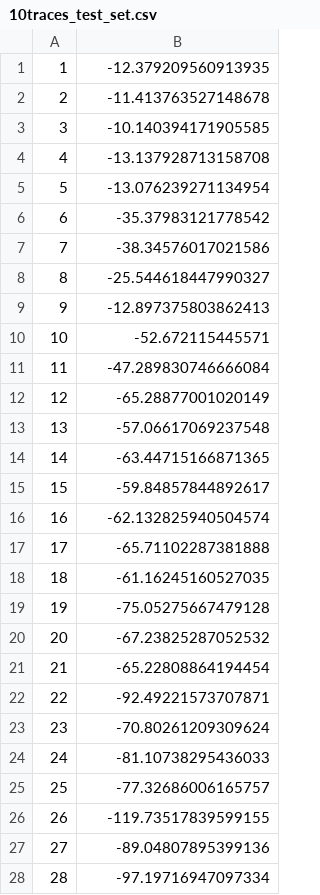
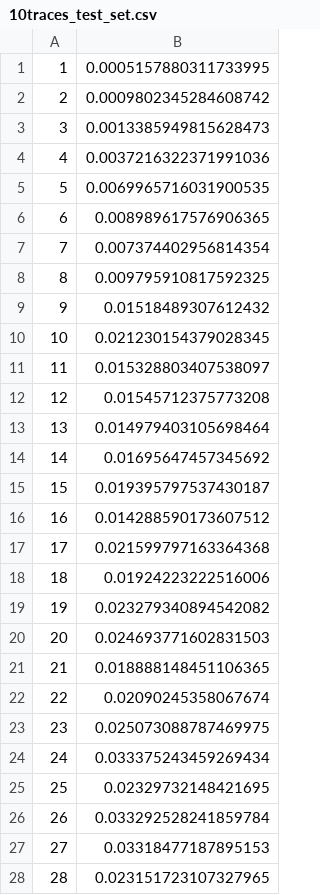
Before and after one commit to thorondir/BaumWelch, a CSV file: results/10traces_test_set.csv, drawn as a sheet; only a part is shown; the diff covers the shown part only.

```diff
--- a/results/10traces_test_set.csv
+++ b/results/10traces_test_set.csv
@@ -1,28 +1,28 @@
-1,-12.379209560913935
-2,-11.413763527148678
-3,-10.140394171905585
-4,-13.137928713158708
-5,-13.076239271134954
-6,-35.37983121778542
-7,-38.34576017021586
-8,-25.544618447990327
-9,-12.897375803862413
-10,-52.672115445571
-11,-47.289830746666084
-12,-65.28877001020149
-13,-57.06617069237548
-14,-63.44715166871365
-15,-59.84857844892617
-16,-62.132825940504574
-17,-65.71102287381888
-18,-61.16245160527035
-19,-75.05275667479128
-20,-67.23825287052532
-21,-65.22808864194454
-22,-92.49221573707871
-23,-70.80261209309624
-24,-81.10738295436033
-25,-77.32686006165757
-26,-119.73517839599155
-27,-89.04807895399136
-28,-97.19716947097334
+1,0.0005157880311733995
+2,0.0009802345284608742
+3,0.0013385949815628473
+4,0.0037216322371991036
+5,0.0069965716031900535
+6,0.008989617576906365
+7,0.007374402956814354
+8,0.009795910817592325
+9,0.01518489307612432
+10,0.021230154379028345
+11,0.015328803407538097
+12,0.01545712375773208
+13,0.014979403105698464
+14,0.01695647457345692
+15,0.019395797537430187
+16,0.014288590173607512
+17,0.021599797163364368
+18,0.01924223222516006
+19,0.023279340894542082
+20,0.024693771602831503
+21,0.018888148451106365
+22,0.02090245358067674
+23,0.025073088787469975
+24,0.033375243459269434
+25,0.02329732148421695
+26,0.033292528241859784
+27,0.03318477187895153
+28,0.023151723107327965
```
Also changed, not shown: 100 edited cells elsewhere in this file, results/10traces_10traces.csv, 52 other files.
